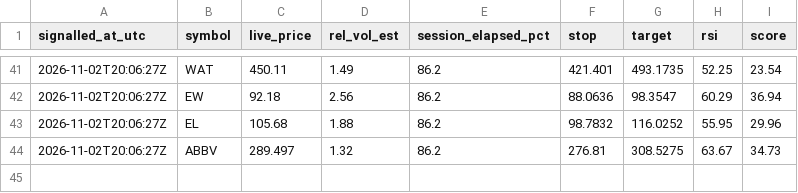
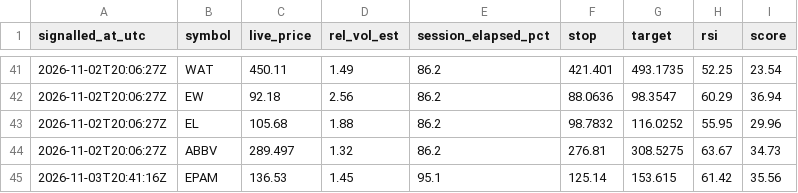
Before and after one commit to kadrisaf/kadrisaf, a CSV file: track_record/live_signals.csv, drawn as a sheet; only a part is shown, gaps mark what is left out; the diff names each change by its address in the sheet, - before the commit and + after, or states it on an @@ line.

```diff
--- a/track_record/live_signals.csv
+++ b/track_record/live_signals.csv
+row 45: 2026-11-03T20:41:16Z | EPAM | 136.53 | 1.45 | 95.1 | 125.14 | 153.615 | 61.42 | 35.56
```
